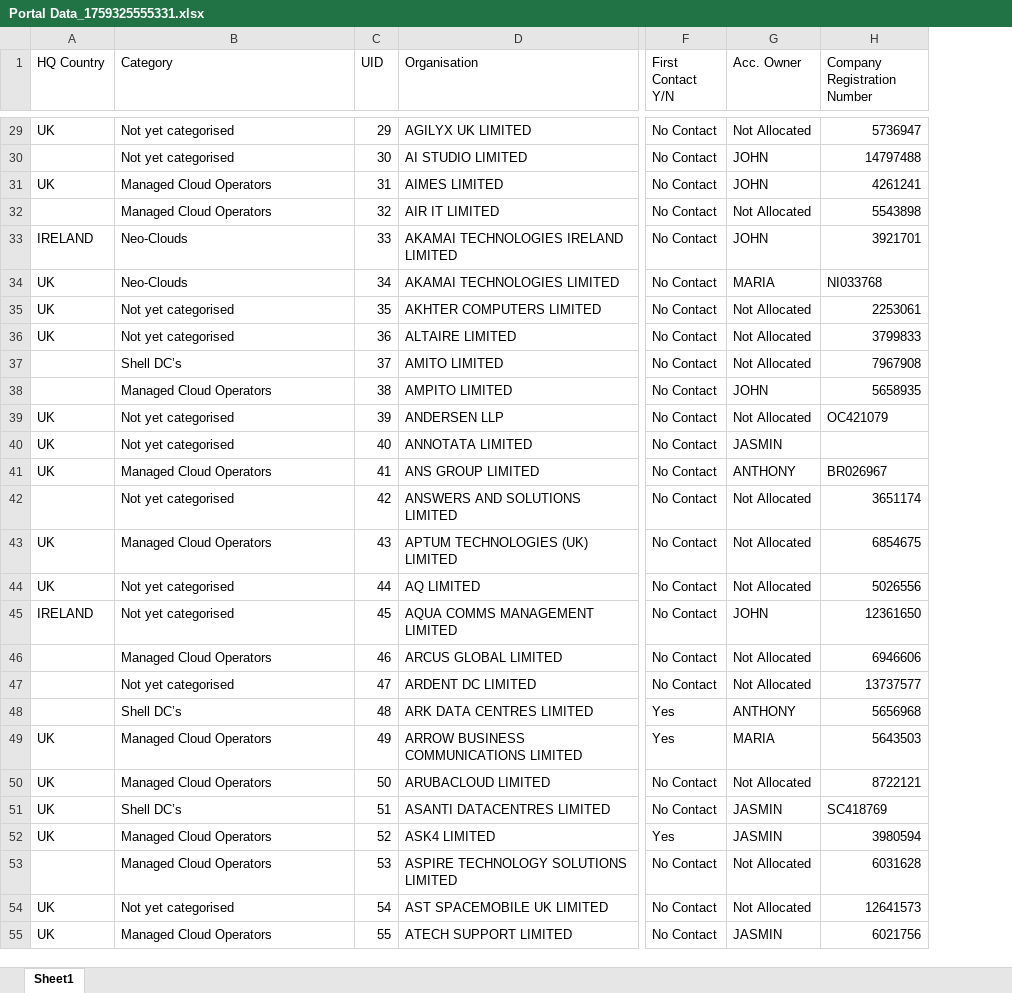
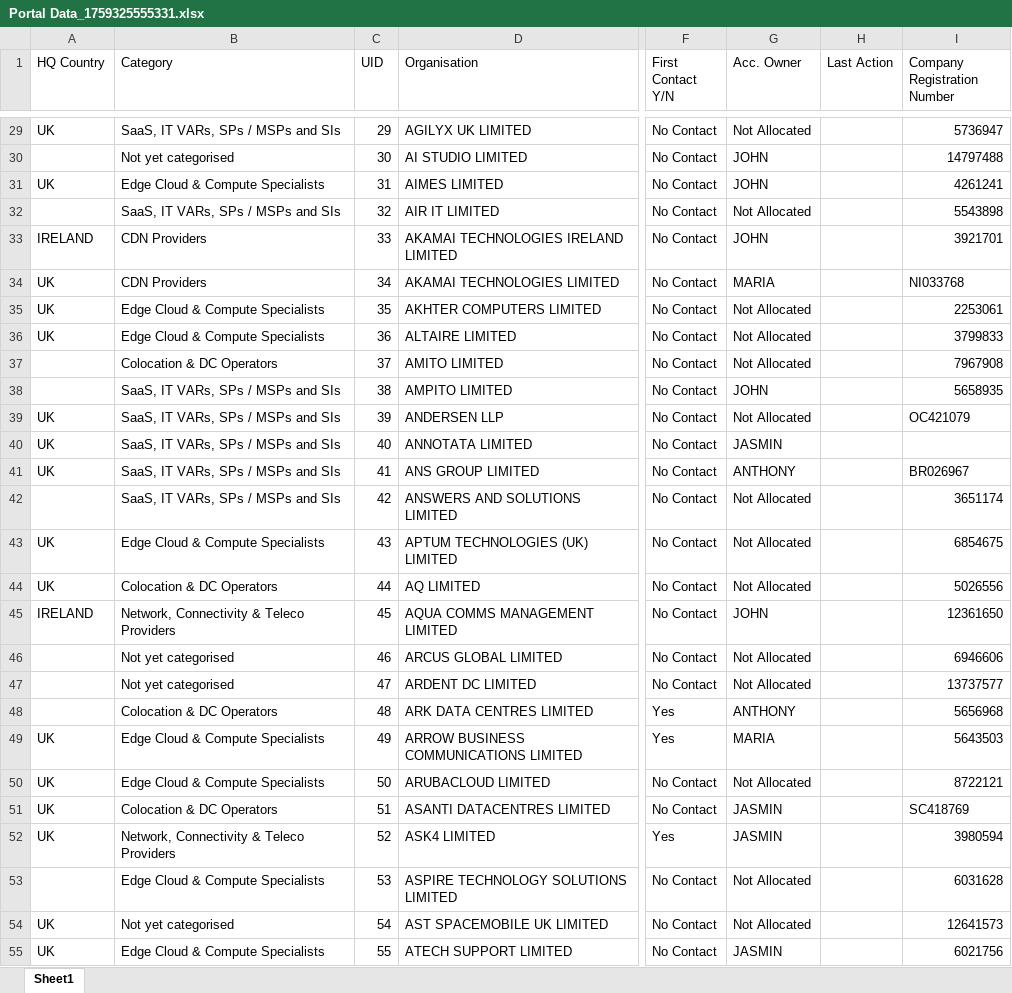
Before and after one commit to jcmariani1199-dot/AIDCPortalv2, an Excel workbook: attached_assets/Portal Data_1759325555331.xlsx, sheet Sheet1, drawn as a sheet; only a part is shown, gaps mark what is left out; values as stored, in another font and other column widths than the file's, no cell formats; conditional formats not drawn; the diff covers the shown part only; the diff names each change by its address in the sheet, - before the commit and + after, or states it on an @@ line.

```diff
--- a/attached_assets/Portal Data_1759325555331.xlsx (sheet Sheet1)
+++ b/attached_assets/Portal Data_1759325555331.xlsx (sheet Sheet1)
+column H (Last Action), empty
-B29 (Category): Not yet categorised
+B29 (Category): SaaS, IT VARs, SPs / MSPs and SIs
-B31 (Category): Managed Cloud Operators
+B31 (Category): Edge Cloud & Compute Specialists
-B32 (Category): Managed Cloud Operators
+B32 (Category): SaaS, IT VARs, SPs / MSPs and SIs
-B33:B34 (Category): Neo-Clouds
+B33:B34 (Category): CDN Providers
-B35:B36 (Category): Not yet categorised
+B35:B36 (Category): Edge Cloud & Compute Specialists
-B37 (Category): Shell DC’s
+B37 (Category): Colocation & DC Operators
-B38 (Category): Managed Cloud Operators
+B38 (Category): SaaS, IT VARs, SPs / MSPs and SIs
-B39:B40 (Category): Not yet categorised
+B39:B40 (Category): SaaS, IT VARs, SPs / MSPs and SIs
-B41 (Category): Managed Cloud Operators
+B41 (Category): SaaS, IT VARs, SPs / MSPs and SIs
-B42 (Category): Not yet categorised
+B42 (Category): SaaS, IT VARs, SPs / MSPs and SIs
-B43 (Category): Managed Cloud Operators
+B43 (Category): Edge Cloud & Compute Specialists
-B44 (Category): Not yet categorised
+B44 (Category): Colocation & DC Operators
-B45 (Category): Not yet categorised
+B45 (Category): Network, Connectivity & Teleco Providers
-B46 (Category): Managed Cloud Operators
+B46 (Category): Not yet categorised
-B48 (Category): Shell DC’s
+B48 (Category): Colocation & DC Operators
-B49:B50 (Category): Managed Cloud Operators
+B49:B50 (Category): Edge Cloud & Compute Specialists
-B51 (Category): Shell DC’s
+B51 (Category): Colocation & DC Operators
-B52 (Category): Managed Cloud Operators
+B52 (Category): Network, Connectivity & Teleco Providers
-B53 (Category): Managed Cloud Operators
+B53 (Category): Edge Cloud & Compute Specialists
-B55 (Category): Managed Cloud Operators
+B55 (Category): Edge Cloud & Compute Specialists
```
Also changed, not shown: 653 edited cells elsewhere in this sheet, cell formats, formulas that keep their value, 3 other files.
